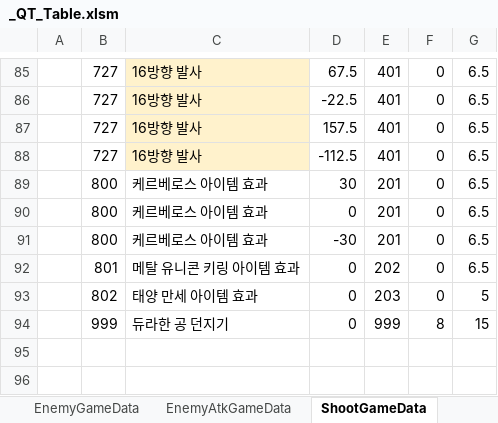
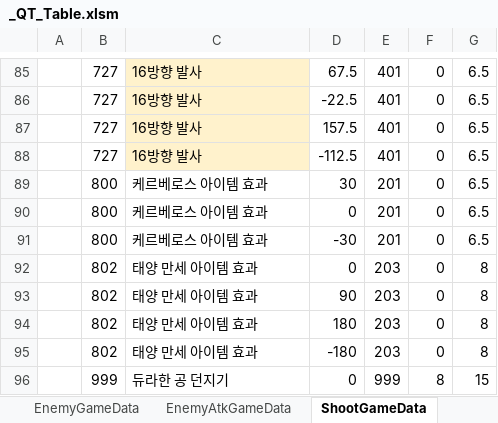
Before and after one commit to Cuty444/QT_Proto, an Excel workbook: _GameData/_QT_Table.xlsm, sheet ShootGameData, drawn as a sheet; only a part is shown, gaps mark what is left out; values as stored, in another font and other column widths than the file's, no borders; table styles not drawn; removed rows and columns are numbered as before the commit, all else as after; the diff names each change by its address in the sheet, - before the commit and + after, or states it on an @@ line.

```diff
--- a/_GameData/_QT_Table.xlsm (sheet ShootGameData)
+++ b/_GameData/_QT_Table.xlsm (sheet ShootGameData)
-row 92:  | 801 | 메탈 유니콘 키링 아이템 효과 | 0 | 202 | 0 | 6.5
-G92: 5
+G92: 8
+row 93:  | 802 | 태양 만세 아이템 효과 | 90 | 203 | 0 | 8
+row 94:  | 802 | 태양 만세 아이템 효과 | 180 | 203 | 0 | 8
+row 95:  | 802 | 태양 만세 아이템 효과 | -180 | 203 | 0 | 8
```
Also changed, not shown: sheet BuffEffectGameData, sheet ProjectileGameData, sheet SpecialEffectGameData, sheet ItemEffectGameData, sheet ItemGameData, sheet CharacterAtkGameData, charts or pictures, 8 other files.
